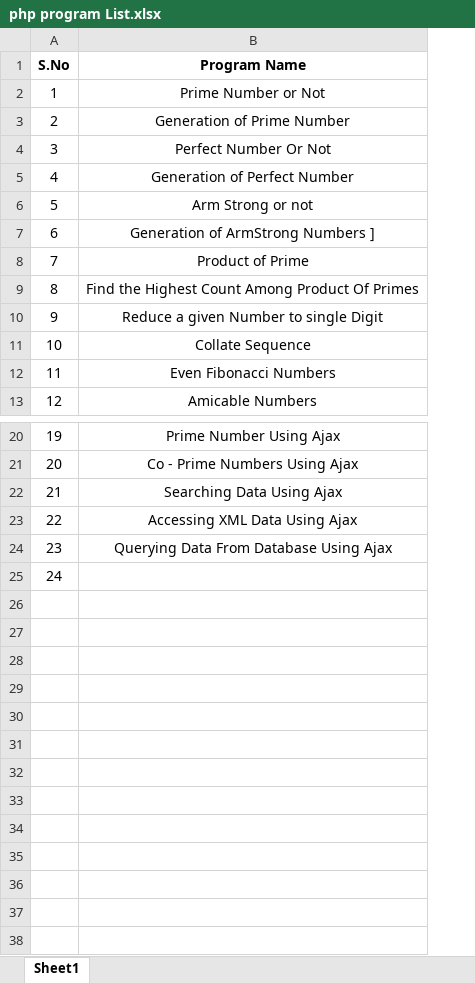
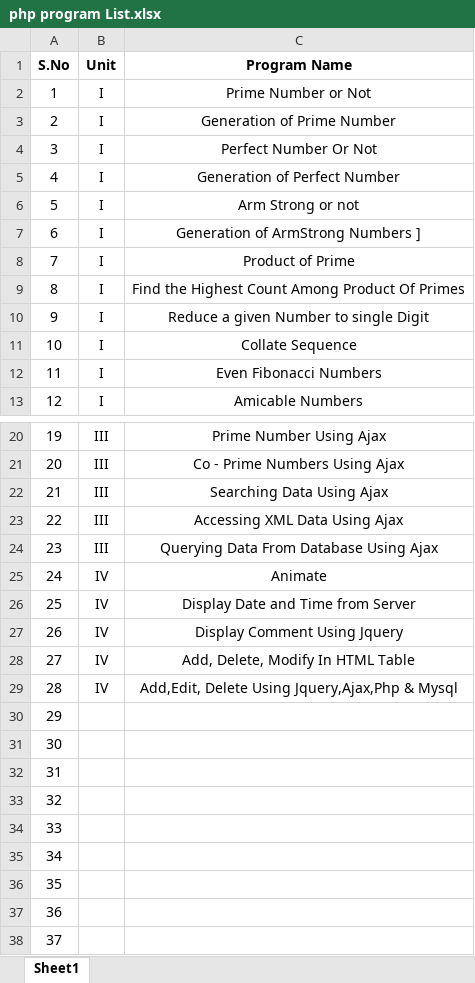
Before and after one commit to thamilmani-at-github-io/Learning-Programming-, an Excel workbook: php program List.xlsx, sheet Sheet1, drawn as a sheet; only a part is shown, gaps mark what is left out; values as stored, in another font and other column widths than the file's, no borders; addresses are those after the commit; the diff names each change by its address in the sheet, - before the commit and + after, or states it on an @@ line.

Commit message:
start unit iv

```diff
--- a/php program List.xlsx (sheet Sheet1)
+++ b/php program List.xlsx (sheet Sheet1)
+column B (Unit), rows 2-13: all I; rows 20-24: all III
+row 25: 24 | IV | Animate
+row 26: 25 | IV | Display Date and Time from Server
+row 27: 26 | IV | Display Comment Using Jquery
+row 28: 27 | IV | Add, Delete, Modify In HTML Table
+row 29: 28 | IV | Add,Edit, Delete Using Jquery,Ajax,Php & Mysql
@@ column A (S.No) renumbered in row 30 @@
+row 31: 30
+row 32: 31
+row 33: 32
+row 34: 33
+row 35: 34
+row 36: 35
+row 37: 36
+row 38: 37
```
Also changed, not shown: 28 other files.
